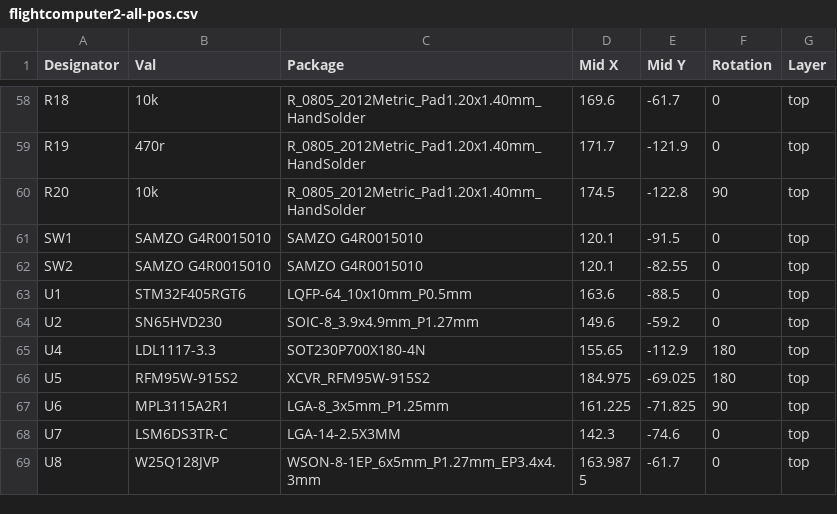
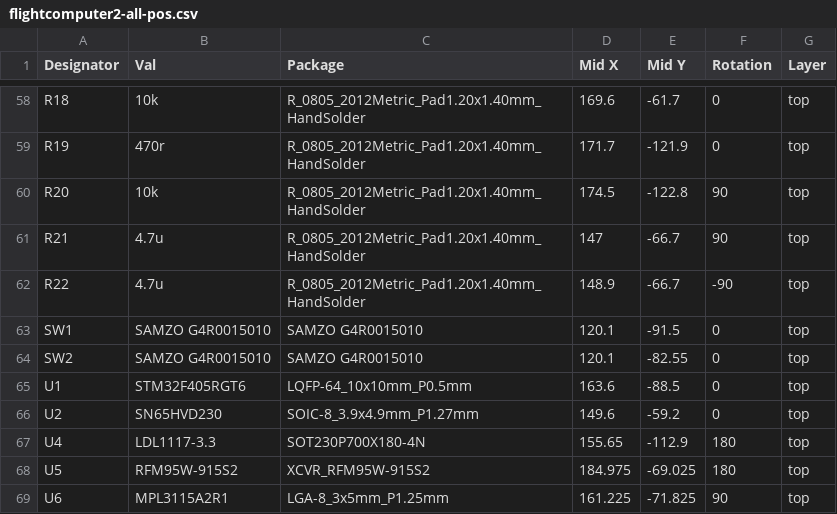
Before and after one commit to UTS-Rocketry/ODIN-FlightController2026, a CSV file: OutputFolder/flightcomputer2-all-pos.csv, drawn as a sheet; only a part is shown, gaps mark what is left out; the shorter side is filled out with more unchanged rows; the diff names each change by its address in the sheet, - before the commit and + after, or states it on an @@ line.

Commit message:
finalized output files

```diff
--- a/OutputFolder/flightcomputer2-all-pos.csv
+++ b/OutputFolder/flightcomputer2-all-pos.csv
+row 61: R21 | 4.7u | R_0805_2012Metric_Pad1.20x1.40mm_HandSolder | 147 | -66.7 | 90 | top
+row 62: R22 | 4.7u | R_0805_2012Metric_Pad1.20x1.40mm_HandSolder | 148.9 | -66.7 | -90 | top
```
Also changed, not shown: OutputFolder/flightcomputer2.csv, 24 other files.
